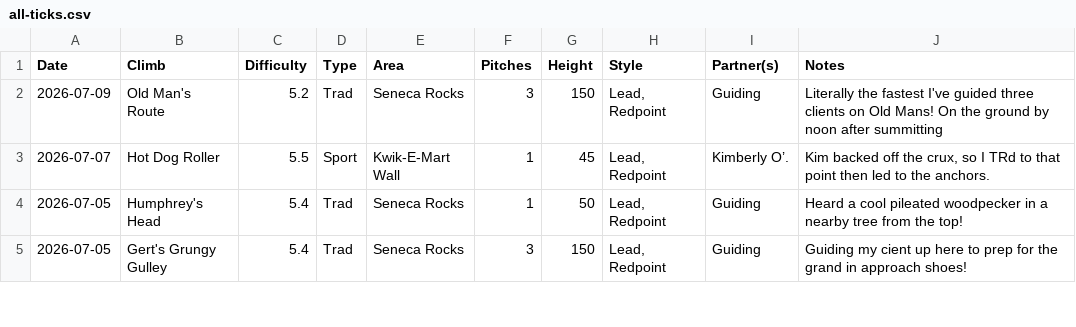
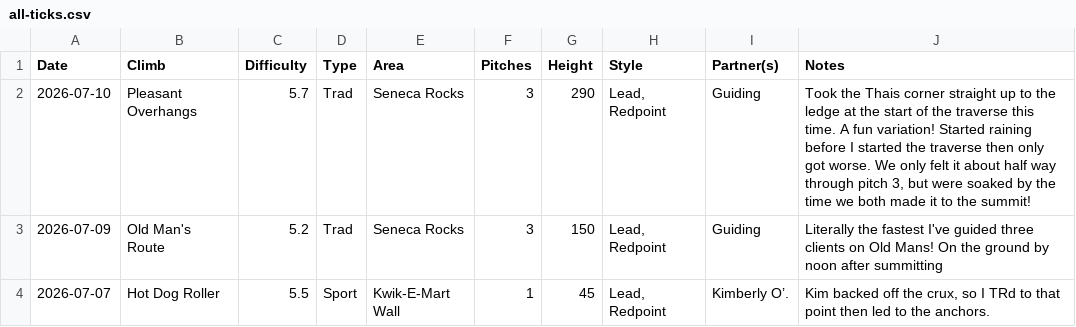
Before and after one commit to achiquit/websitejazzhands, a CSV file: climbing/data/all-ticks.csv, drawn as a sheet; only a part is shown; the shorter side is filled out with more unchanged rows.

```diff
--- a/climbing/data/all-ticks.csv
+++ b/climbing/data/all-ticks.csv
@@ -1,2 +1,3 @@
 Date,Climb,Difficulty,Type,Area,Pitches,Height,Style,Partner(s),Notes
+2026-07-10,"Pleasant Overhangs",5.7,Trad,"Seneca Rocks",3,290,"Lead, Redpoint",Guiding,"Took the Thais corner straight up to the ledge at the start of the traverse this time. A fun variation! Started raining before I started the traverse then only got worse. We only felt it about half way through pitch 3, but were soaked by the time we both made it to the summit! "
 2026-07-09,"Old Man's Route",5.2,Trad,"Seneca Rocks",3,150,"Lead, Redpoint",Guiding,"Literally the fastest I've guided three clients on Old Mans! On the ground by noon after summitting"
```
Also changed, not shown: climbing/data/all-time-stats.csv, climbing/data/partner-leaderboard.csv, 9 other files.
